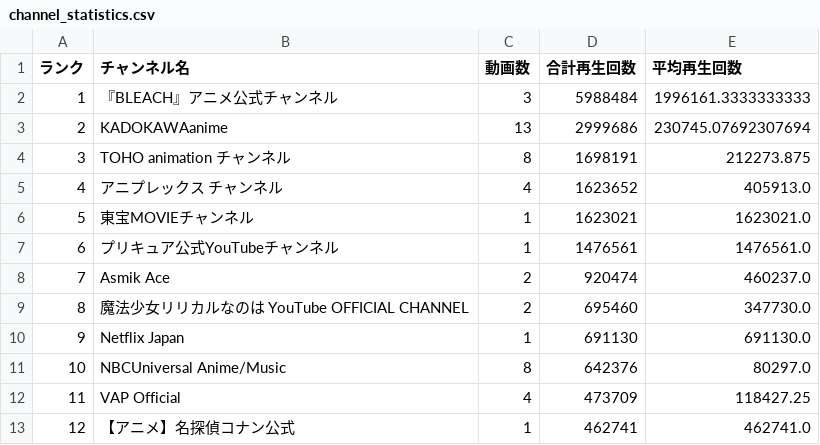
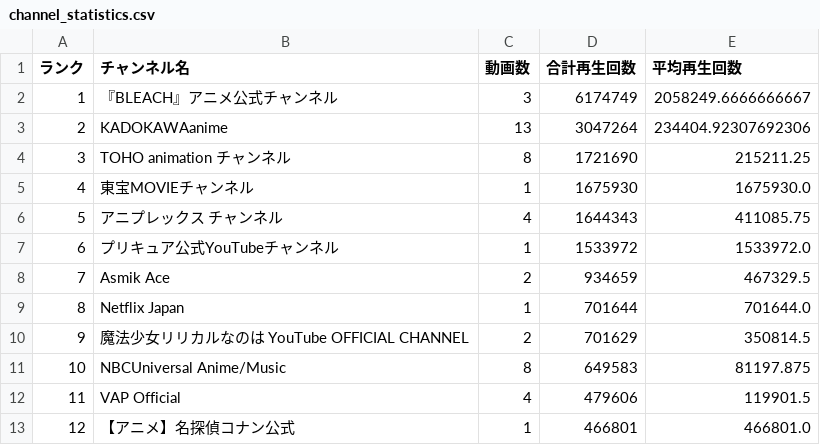
Before and after one commit to SchiAnimeMusic/AnimeInfo, a CSV file: data/channel_statistics.csv, drawn as a sheet; only a part is shown; the diff covers the shown part only.

```diff
--- a/data/channel_statistics.csv
+++ b/data/channel_statistics.csv
@@ -1,13 +1,13 @@
 ランク,チャンネル名,動画数,合計再生回数,平均再生回数
-1,『BLEACH』アニメ公式チャンネル,3,5988484,1996161.3333333333
-2,KADOKAWAanime,13,2999686,230745.07692307694
-3,TOHO animation チャンネル,8,1698191,212273.875
-4,アニプレックス チャンネル,4,1623652,405913.0
-5,東宝MOVIEチャンネル,1,1623021,1623021.0
-6,プリキュア公式YouTubeチャンネル,1,1476561,1476561.0
-7,Asmik Ace,2,920474,460237.0
-8,魔法少女リリカルなのは YouTube OFFICIAL CHANNEL,2,695460,347730.0
-9,Netflix Japan,1,691130,691130.0
-10,NBCUniversal Anime/Music,8,642376,80297.0
-11,VAP Official,4,473709,118427.25
-12,【アニメ】名探偵コナン公式,1,462741,462741.0
+1,『BLEACH』アニメ公式チャンネル,3,6174749,2058249.6666666667
+2,KADOKAWAanime,13,3047264,234404.92307692306
+3,TOHO animation チャンネル,8,1721690,215211.25
+4,東宝MOVIEチャンネル,1,1675930,1675930.0
+5,アニプレックス チャンネル,4,1644343,411085.75
+6,プリキュア公式YouTubeチャンネル,1,1533972,1533972.0
+7,Asmik Ace,2,934659,467329.5
+8,Netflix Japan,1,701644,701644.0
+9,魔法少女リリカルなのは YouTube OFFICIAL CHANNEL,2,701629,350814.5
+10,NBCUniversal Anime/Music,8,649583,81197.875
+11,VAP Official,4,479606,119901.5
+12,【アニメ】名探偵コナン公式,1,466801,466801.0
```
Also changed, not shown: 42 edited cells elsewhere in this file, data/anime_op_ed.csv, 3 other files.
